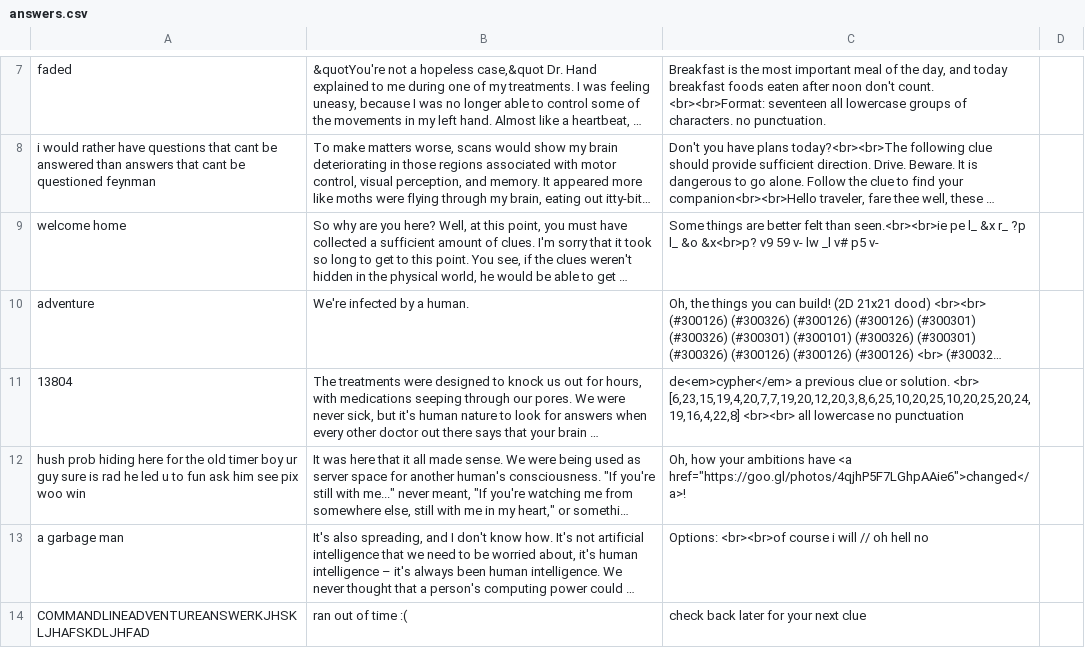
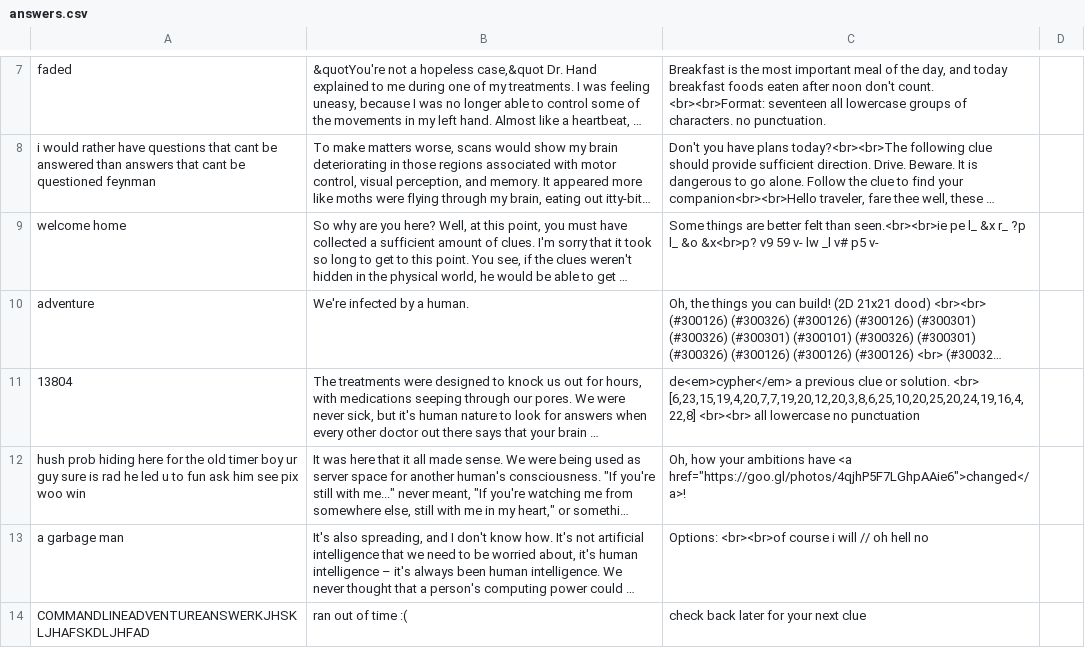
Before and after one commit to eurbs/ntbdth_web, a CSV file: app/answers.csv, drawn as a sheet; only a part is shown, gaps mark what is left out; long unchanged cells end in …; the diff names each change by its address in the sheet, - before the commit and + after, or states it on an @@ line.

Commit message:
removed mistake in clue

```diff
--- a/app/answers.csv
+++ b/app/answers.csv
-C11: …solution. <br> [6,23,15,19,4,20,7,7,19,20,12,20,3,8,6,25,10,20,25,10,20,25,20,24,19,16,4,22,8] <br><br> all…
+C11: …solution. <br> [6,23,15,19,4,20,7,7,19,20,12,20,3,8,6,25,10,20,25,20,24,19,16,4,22,8] <br><br> all…
```
